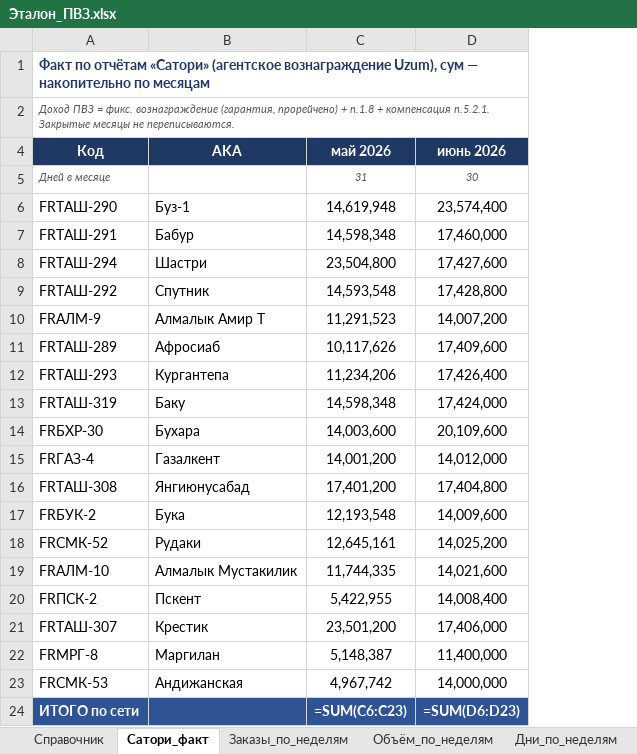
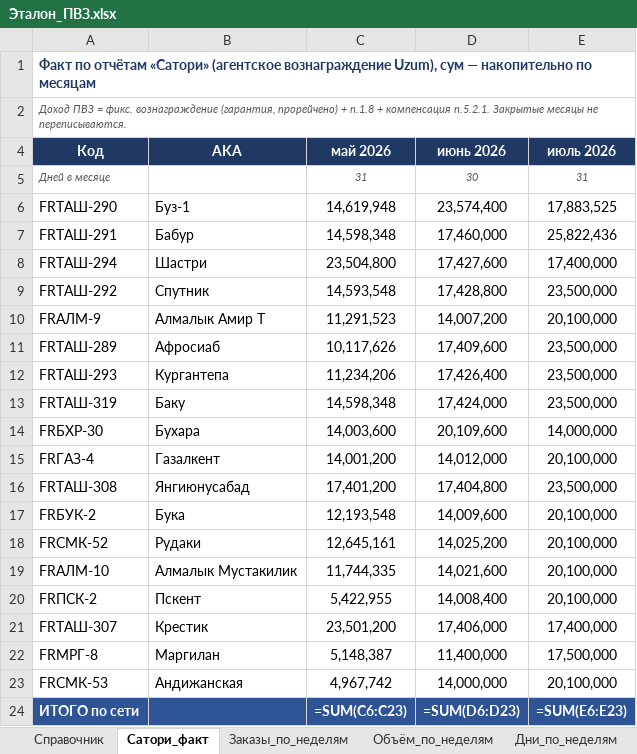
Before and after one commit to MyDarling1/Project-X, an Excel workbook: Эталон_ПВЗ.xlsx, sheet Сатори_факт, drawn as a sheet; values as stored, in another font and other column widths than the file's, no borders; formulas without a stored value are shown as written; the diff names each change by its address in the sheet, - before the commit and + after, or states it on an @@ line.

```diff
--- a/Эталон_ПВЗ.xlsx (sheet Сатори_факт)
+++ b/Эталон_ПВЗ.xlsx (sheet Сатори_факт)
+column E (июль 2026), rows 5-24: 31 | 17,883,525 | 25,822,436 | 17,400,000 | 23,500,000 | 20,100,000 | 23,500,000 | 23,500,000 | 23,500,000 | 14,000,000 | 20,100,000 | 23,500,000 | 20,100,000 | 20,100,000 | 20,100,000 | 20,100,000 | 17,400,000 | 17,500,000 | 20,100,000 | =SUM(E6:E23)
```
Also changed, not shown: hidden cells, 1 other file.
